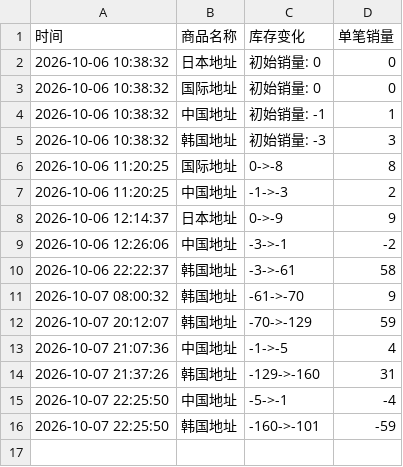
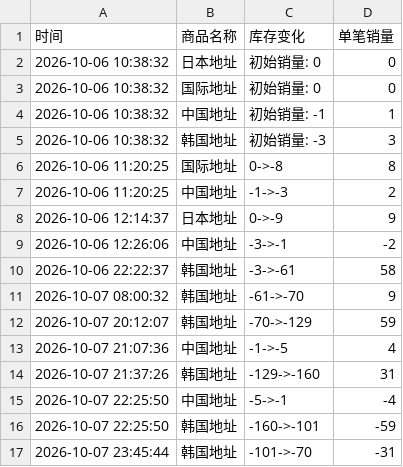
Before and after one commit to Juineii/tuide_k41011, a CSV file: TUIDE线上团签.csv, drawn as a sheet; the diff names each change by its address in the sheet, - before the commit and + after, or states it on an @@ line.

Commit message:
自动更新数据 2026-10-07 23:46:38

```diff
--- a/TUIDE线上团签.csv
+++ b/TUIDE线上团签.csv
+row 17: 2026-10-07 23:45:44 | 韩国地址 | -101->-70 | -31
```
